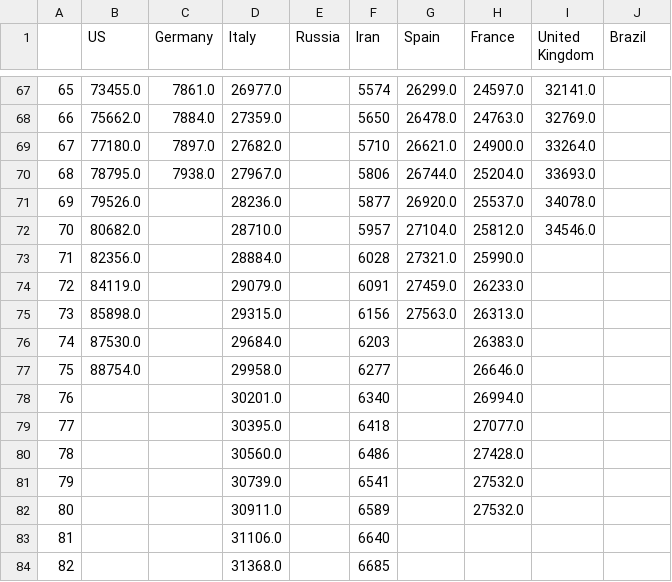
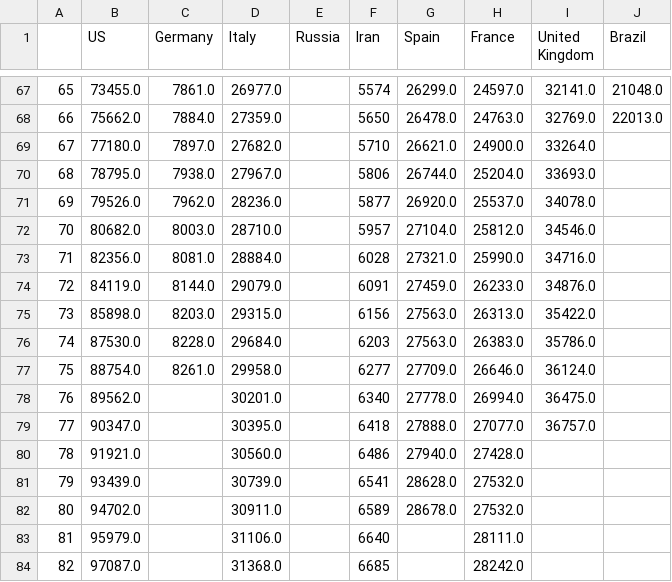
Before and after one commit to dmitripr/covid19, a CSV file: data/country_deaths_comparison.csv, drawn as a sheet; only a part is shown, gaps mark what is left out; the diff covers the shown part only; the diff names each change by its address in the sheet, - before the commit and + after, or states it on an @@ line.

```diff
--- a/data/country_deaths_comparison.csv
+++ b/data/country_deaths_comparison.csv
-J67 (Brazil): (empty)
+J67 (Brazil): 21048.0
-J68 (Brazil): (empty)
+J68 (Brazil): 22013.0
-C71 (Germany): (empty)
+C71 (Germany): 7962.0
-C72 (Germany): (empty)
+C72 (Germany): 8003.0
-C73 (Germany): (empty)
+C73 (Germany): 8081.0
-I73 (United Kingdom): (empty)
+I73 (United Kingdom): 34716.0
-C74 (Germany): (empty)
+C74 (Germany): 8144.0
-I74 (United Kingdom): (empty)
+I74 (United Kingdom): 34876.0
-C75 (Germany): (empty)
+C75 (Germany): 8203.0
-I75 (United Kingdom): (empty)
+I75 (United Kingdom): 35422.0
-C76 (Germany): (empty)
+C76 (Germany): 8228.0
-G76 (Spain): (empty)
+G76 (Spain): 27563.0
-I76 (United Kingdom): (empty)
+I76 (United Kingdom): 35786.0
-C77 (Germany): (empty)
+C77 (Germany): 8261.0
-G77 (Spain): (empty)
+G77 (Spain): 27709.0
-I77 (United Kingdom): (empty)
+I77 (United Kingdom): 36124.0
-B78 (US): (empty)
+B78 (US): 89562.0
-G78 (Spain): (empty)
+G78 (Spain): 27778.0
-I78 (United Kingdom): (empty)
+I78 (United Kingdom): 36475.0
-B79 (US): (empty)
+B79 (US): 90347.0
-G79 (Spain): (empty)
+G79 (Spain): 27888.0
-I79 (United Kingdom): (empty)
+I79 (United Kingdom): 36757.0
-B80 (US): (empty)
+B80 (US): 91921.0
-G80 (Spain): (empty)
+G80 (Spain): 27940.0
-B81 (US): (empty)
+B81 (US): 93439.0
-G81 (Spain): (empty)
+G81 (Spain): 28628.0
-B82 (US): (empty)
+B82 (US): 94702.0
-G82 (Spain): (empty)
+G82 (Spain): 28678.0
-B83 (US): (empty)
+B83 (US): 95979.0
-H83 (France): (empty)
+H83 (France): 28111.0
-B84 (US): (empty)
+B84 (US): 97087.0
-H84 (France): (empty)
+H84 (France): 28242.0
```
Also changed, not shown: 7 added rows, 45 edited cells and row numbers in column A elsewhere in this file, data/country_confirmed_comparison.csv, data/predict_daily_growth_confirmed_comparison.csv, 10 other files.
